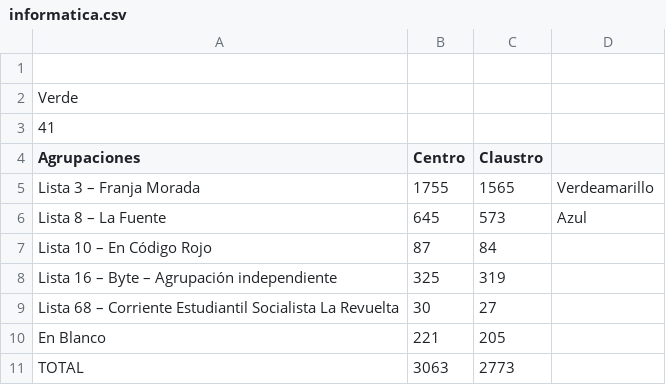
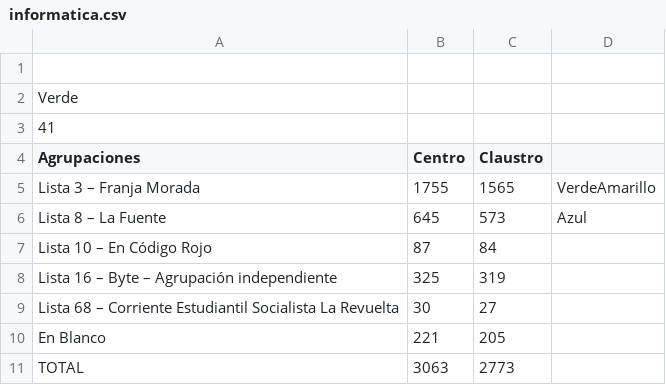
Before and after one commit to prensaunlp/eleccionesCSV, a CSV file: informatica.csv, drawn as a sheet.

Commit message:
Update informatica.csv

```diff
--- a/informatica.csv
+++ b/informatica.csv
@@ -4,3 +4,3 @@ Verde,,
 Agrupaciones,Centro,Claustro
-Lista 3 – Franja Morada,1755,1565, Verdeamarillo
+Lista 3 – Franja Morada,1755,1565, VerdeAmarillo
 Lista 8 – La Fuente,645,573, Azul
```
